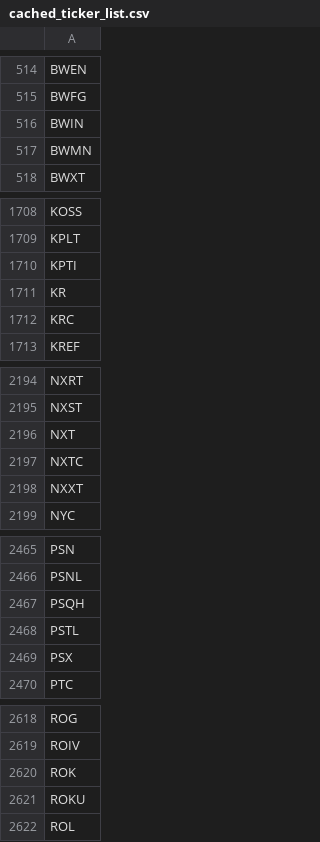
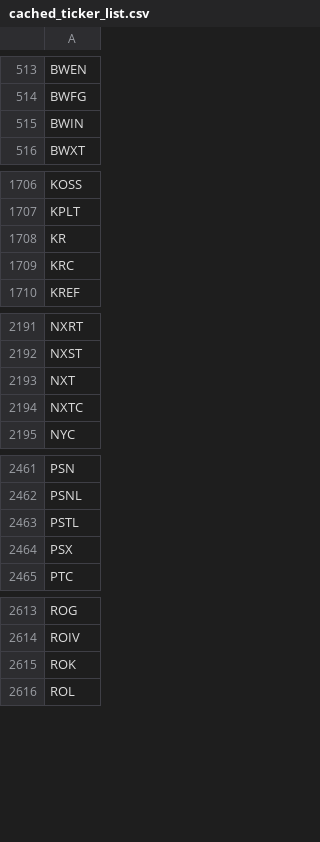
Before and after one commit to greenmtnboy/py-portfolio-index, a CSV file: py_portfolio_index/bin/cached_ticker_list.csv, drawn as a sheet; only a part is shown, gaps mark what is left out; the diff covers the shown part only.

```diff
--- a/py_portfolio_index/bin/cached_ticker_list.csv
+++ b/py_portfolio_index/bin/cached_ticker_list.csv
@@ -516,3 +515,2 @@ BWFG
 BWIN
-BWMN
 BWXT
@@ -1709,3 +1707,2 @@ KOSS
 KPLT
-KPTI
 KR
@@ -2197,3 +2194,2 @@ NXT
 NXTC
-NXXT
 NYC
@@ -2466,3 +2462,2 @@ PSN
 PSNL
-PSQH
 PSTL
@@ -2620,3 +2615,2 @@ ROIV
 ROK
-ROKU
 ROL
```
Also changed, not shown: 2 added rows and 4 removed rows elsewhere in this file, py_portfolio_index/bin/lists/funds.csv, 23 other files.
